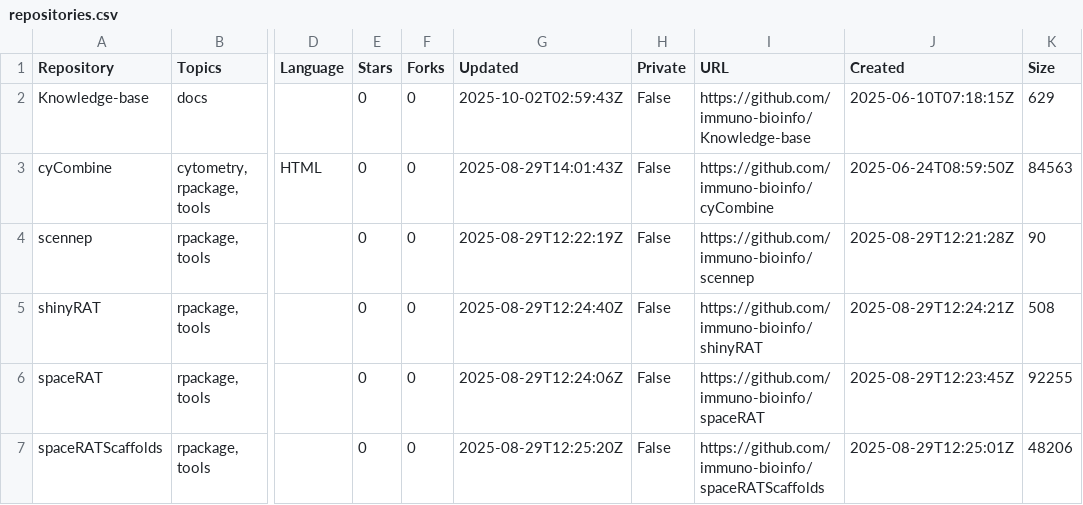
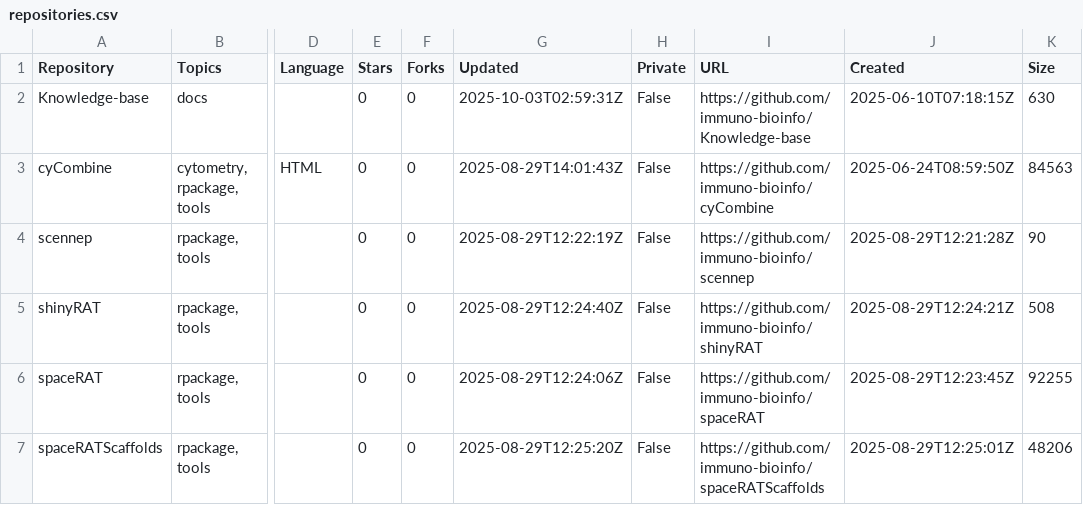
Before and after one commit to immuno-bioinfo/Knowledge-base, a CSV file: assets/data/repositories.csv, drawn as a sheet; only a part is shown, gaps mark what is left out; the diff names each change by its address in the sheet, - before the commit and + after, or states it on an @@ line.

```diff
--- a/assets/data/repositories.csv
+++ b/assets/data/repositories.csv
-G2 (Updated): 2025-10-02T02:59:43Z
+G2 (Updated): 2025-10-03T02:59:31Z
-K2 (Size): 629
+K2 (Size): 630
```
